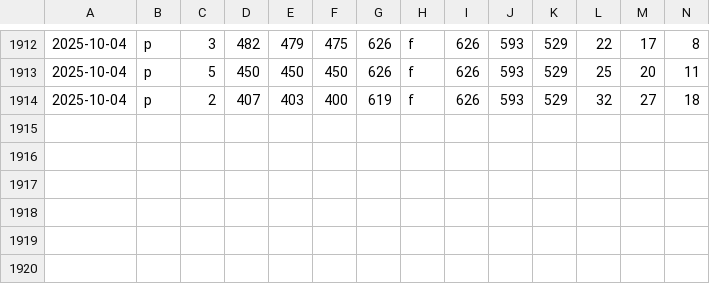
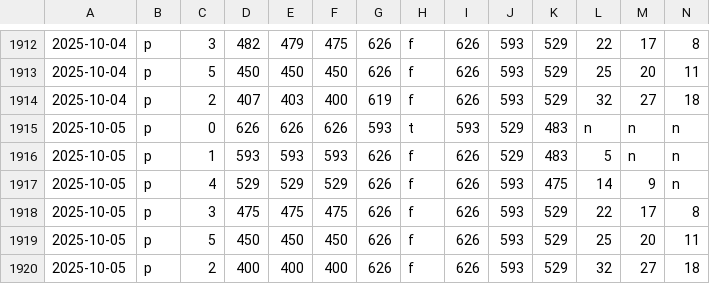
Before and after one commit to firedial/til, a CSV file: yakyuRank/sakura/data.csv, drawn as a sheet; only a part is shown, gaps mark what is left out; rows hold the shown columns only; the diff names each change by its address in the sheet, - before the commit and + after, or states it on an @@ line.

```diff
--- a/yakyuRank/sakura/data.csv
+++ b/yakyuRank/sakura/data.csv
+row 1915: 2025-10-05 | p | 0 | 626 | 626 | 626 | 593 | t | 593 | 529 | 483 | n | n | n
+row 1916: 2025-10-05 | p | 1 | 593 | 593 | 593 | 626 | f | 626 | 529 | 483 | 5 | n | n
+row 1917: 2025-10-05 | p | 4 | 529 | 529 | 529 | 626 | f | 626 | 593 | 475 | 14 | 9 | n
+row 1918: 2025-10-05 | p | 3 | 475 | 475 | 475 | 626 | f | 626 | 593 | 529 | 22 | 17 | 8
+row 1919: 2025-10-05 | p | 5 | 450 | 450 | 450 | 626 | f | 626 | 593 | 529 | 25 | 20 | 11
+row 1920: 2025-10-05 | p | 2 | 400 | 400 | 400 | 626 | f | 626 | 593 | 529 | 32 | 27 | 18
```
Also changed, not shown: yakyuRank/sakura/loseMin.csv, yakyuRank/sakura/result.csv, 1 other file.
